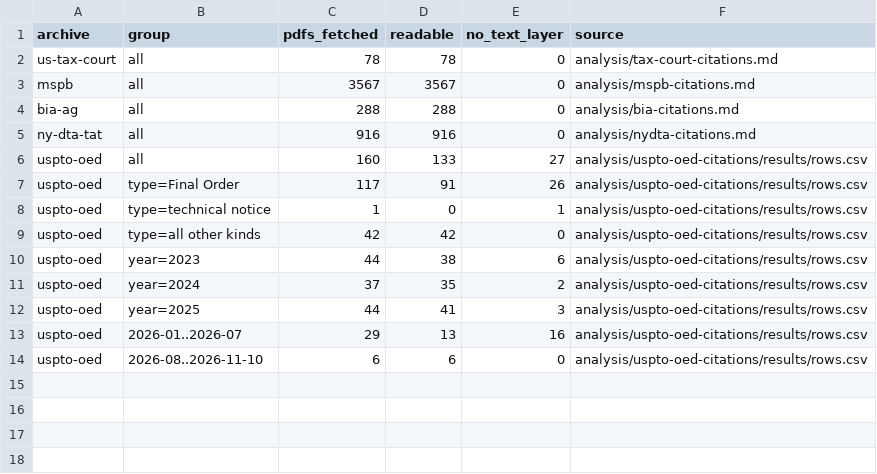
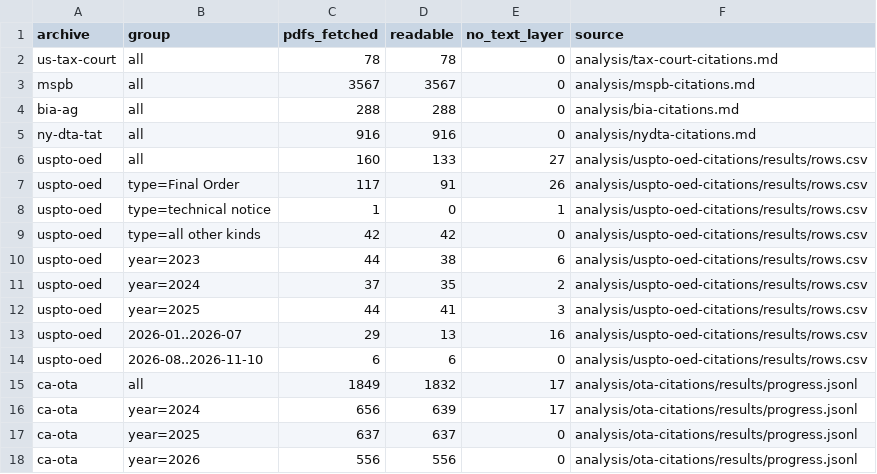
Before and after one commit to munimtechnologies/bar-ai-guidance, a CSV file: analysis/tribunal-text-layers/counts.csv, drawn as a sheet.

Commit message:
California OTA census graded: 3 opinions (May-June 2026) on nonexistent citations, all naming AI, none in the tracker
The pre-registered census (plan ea72c3d) read 1,849 of the Office of Tax Appeals' 1,876 opinions from 2024 to November 2026 before its 10-hour limit; the 27 not reached are 2024 business-tax opinions. The patterns flagged 2026-OTA-368P (now precedential) and 2026-OTA-369, both iss

```diff
--- a/analysis/tribunal-text-layers/counts.csv
+++ b/analysis/tribunal-text-layers/counts.csv
@@ -14 +14,5 @@ uspto-oed,2026-01..2026-07,29,13,16,analysis/uspto-oed-citations/results/rows.cs
 uspto-oed,2026-08..2026-11-10,6,6,0,analysis/uspto-oed-citations/results/rows.csv
+ca-ota,all,1849,1832,17,analysis/ota-citations/results/progress.jsonl
+ca-ota,year=2024,656,639,17,analysis/ota-citations/results/progress.jsonl
+ca-ota,year=2025,637,637,0,analysis/ota-citations/results/progress.jsonl
+ca-ota,year=2026,556,556,0,analysis/ota-citations/results/progress.jsonl
```
Also changed, not shown: 6 other files.
